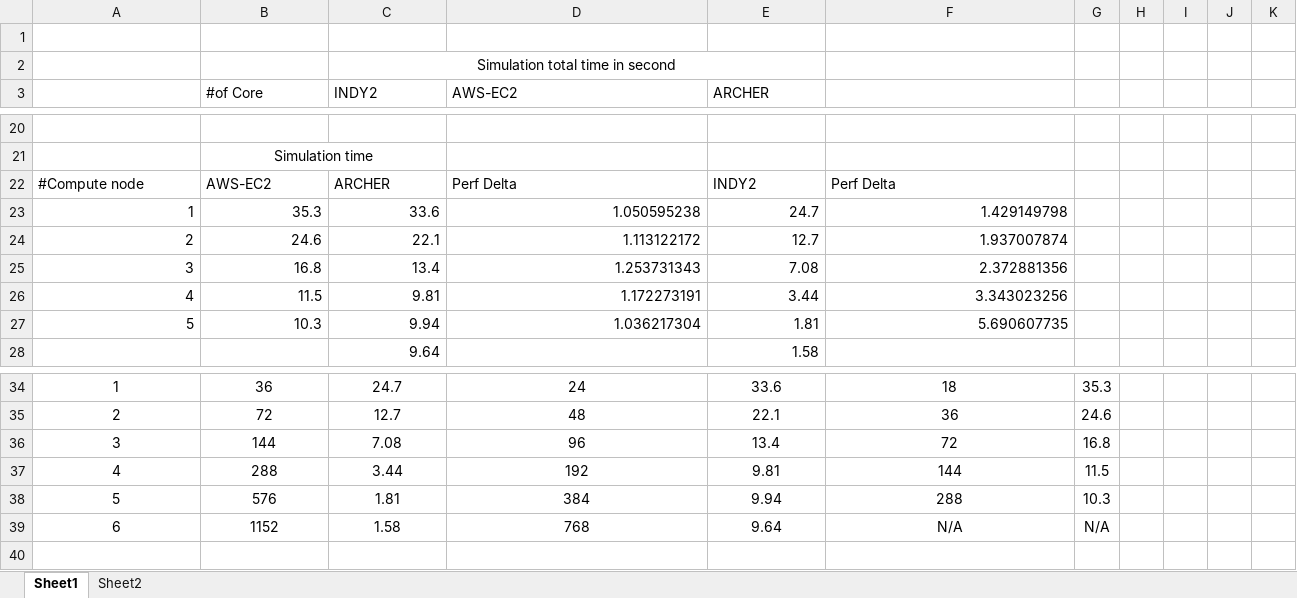
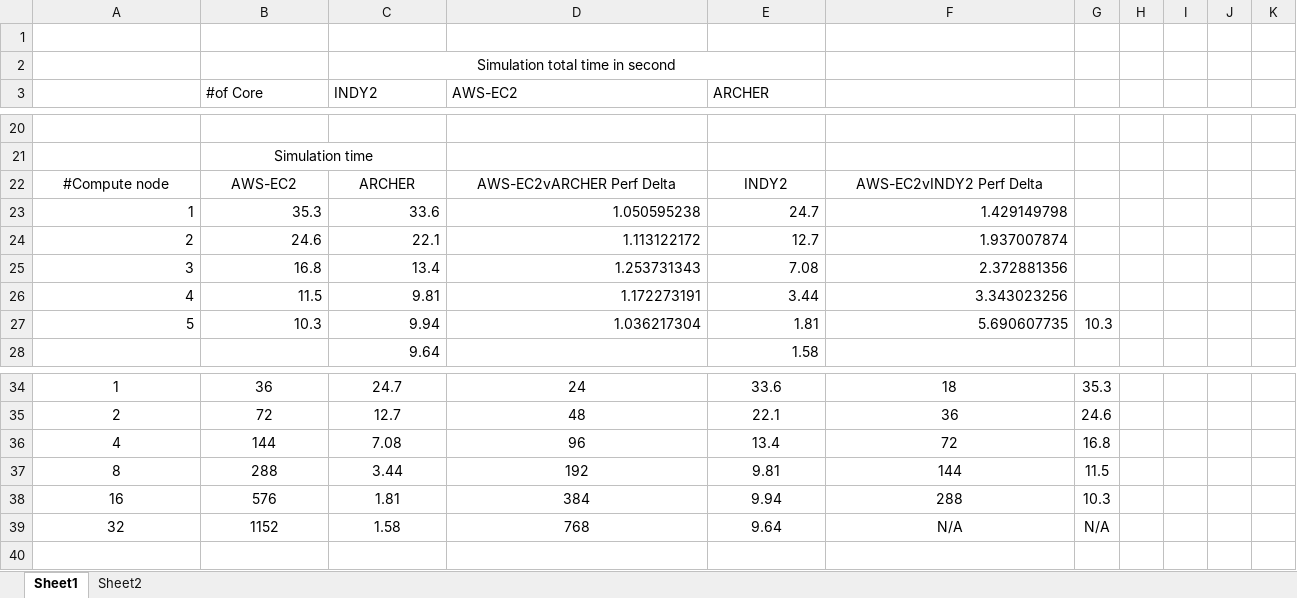
Before and after one commit to SeiryuZ/HemeWeb, an Excel workbook: documents/resources/evaluation/performance/Performance-Graphs.xlsx, sheet Sheet1, drawn as a sheet; only a part is shown, gaps mark what is left out; values as stored, in another font and other column widths than the file's, no borders; charts and pictures not drawn; the diff names each change by its address in the sheet, - before the commit and + after, or states it on an @@ line.

```diff
--- a/documents/resources/evaluation/performance/Performance-Graphs.xlsx (sheet Sheet1)
+++ b/documents/resources/evaluation/performance/Performance-Graphs.xlsx (sheet Sheet1)
-A22:F22 alignment: left
+A22:F22 alignment: center
-D22 (AWS-EC2): Perf Delta
+D22 (AWS-EC2): AWS-EC2vARCHER Perf Delta
-F22: Perf Delta
+F22: AWS-EC2vINDY2 Perf Delta
-G27: (empty)
+G27: 10.3
-A36: 3
+A36: 4
-A37: 4
+A37: 8
-A38: 5
+A38: 16
-A39: 6
+A39: 32
```
Also changed, not shown: sheet Sheet2, charts or pictures, 3 other files.
